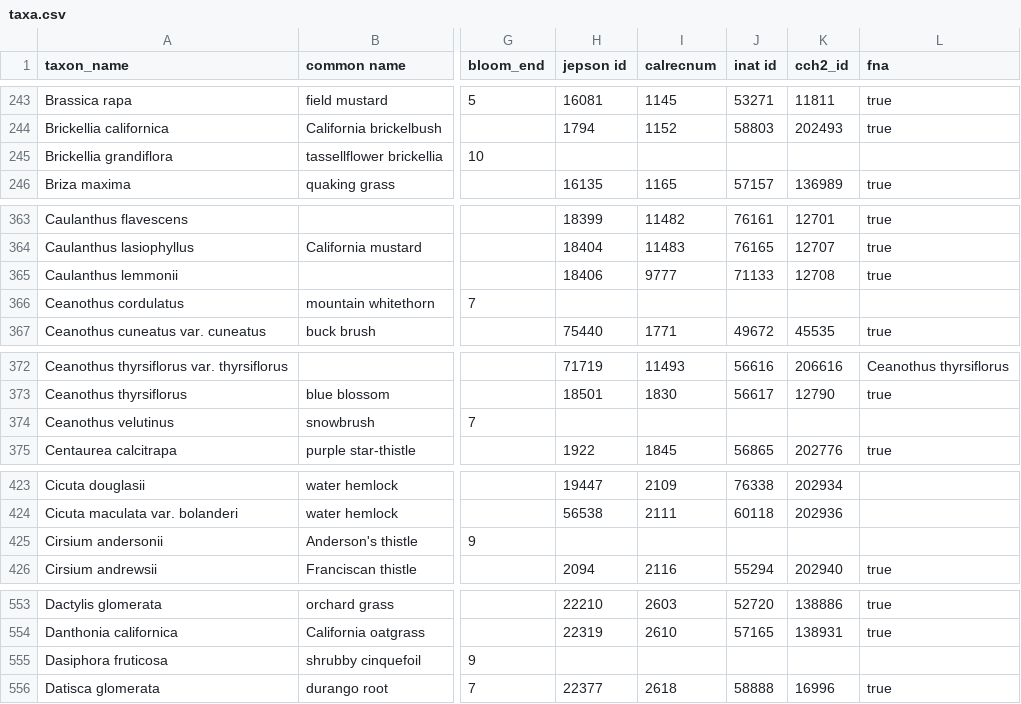
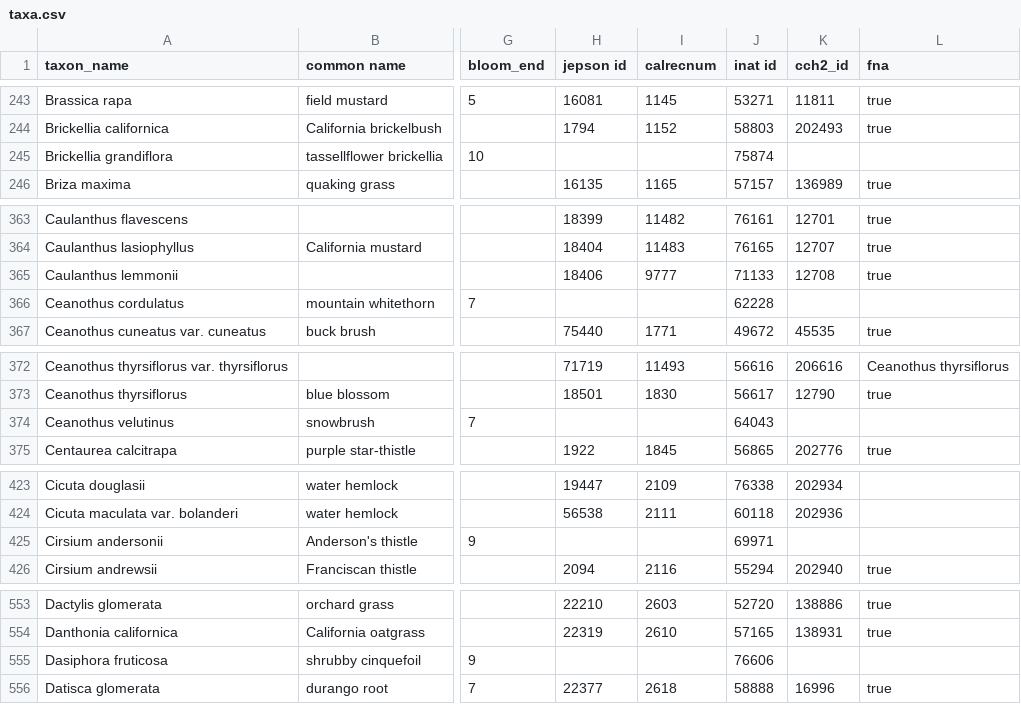
Before and after one commit to ca-plants/ca-plant-list, a CSV file: data/taxa.csv, drawn as a sheet; only a part is shown, gaps mark what is left out; the diff covers the shown part only; the diff names each change by its address in the sheet, - before the commit and + after, or states it on an @@ line.

```diff
--- a/data/taxa.csv
+++ b/data/taxa.csv
-J245 (inat id): (empty)
+J245 (inat id): 75874
-J366 (inat id): (empty)
+J366 (inat id): 62228
-J374 (inat id): (empty)
+J374 (inat id): 64043
-J425 (inat id): (empty)
+J425 (inat id): 69971
-J555 (inat id): (empty)
+J555 (inat id): 76606
```
Also changed, not shown: 1 added row, 1 removed row and 22 edited cells elsewhere in this file, 3 other files.
